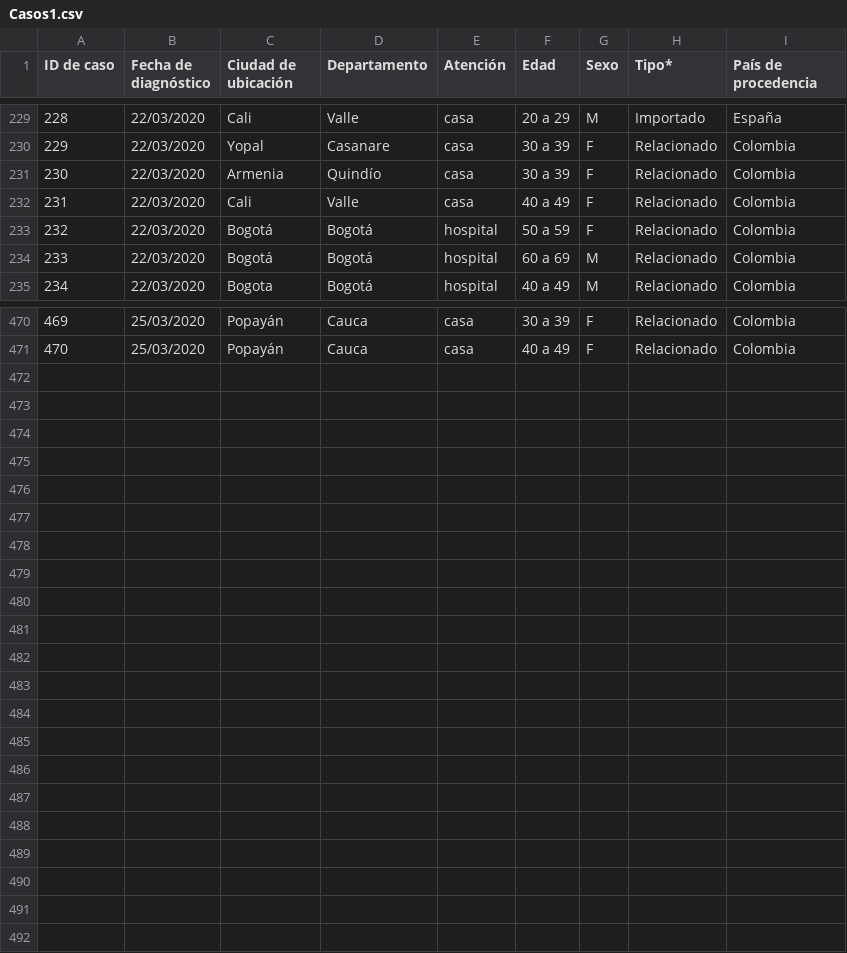
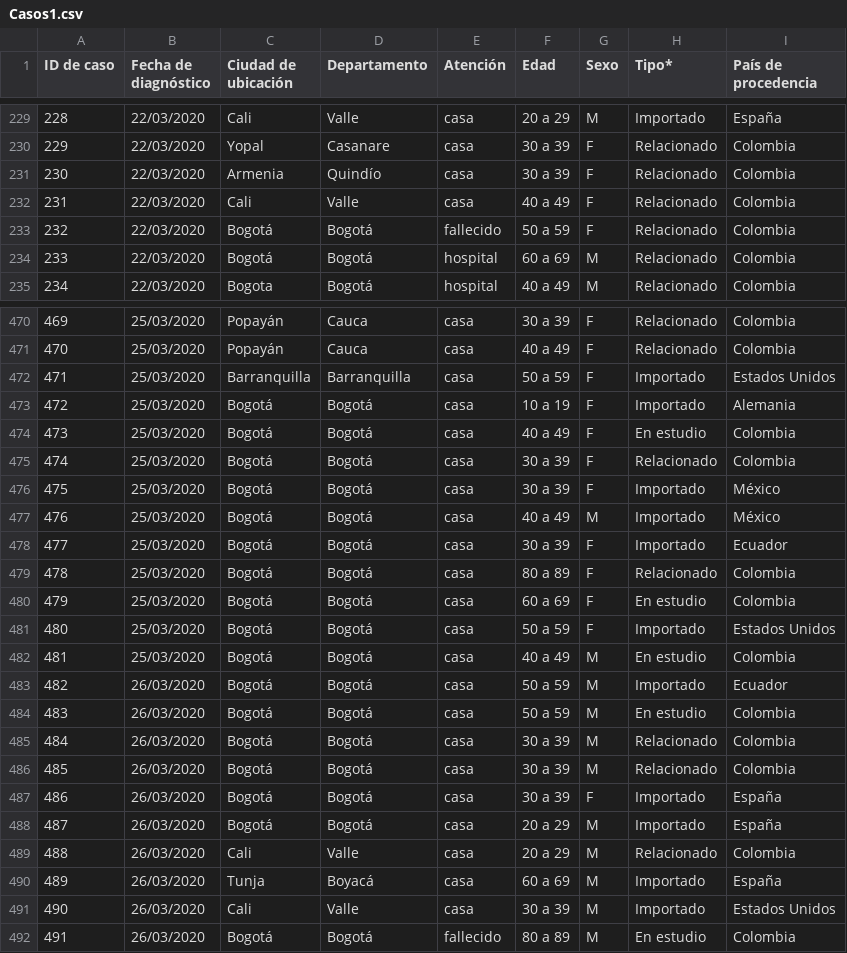
Before and after one commit to davidbetancur8/coronavirus, a CSV file: data/Casos1.csv, drawn as a sheet; only a part is shown, gaps mark what is left out.

Commit message:
data updated

```diff
--- a/data/Casos1.csv
+++ b/data/Casos1.csv
@@ -232,3 +232,3 @@
 "231","22/03/2020","Cali","Valle","casa","40 a 49","F","Relacionado","Colombia"
-"232","22/03/2020","Bogotá","Bogotá","hospital","50 a 59","F","Relacionado","Colombia"
+"232","22/03/2020","Bogotá","Bogotá","fallecido","50 a 59","F","Relacionado","Colombia"
 "233","22/03/2020","Bogotá","Bogotá","hospital","60 a 69","M","Relacionado","Colombia"
@@ -471 +471,22 @@
 "470","25/03/2020","Popayán","Cauca","casa","40 a 49","F","Relacionado","Colombia"
+"471","25/03/2020","Barranquilla","Barranquilla","casa","50 a 59","F","Importado","Estados Unidos"
+"472","25/03/2020","Bogotá","Bogotá","casa","10 a 19","F","Importado","Alemania"
+"473","25/03/2020","Bogotá","Bogotá","casa","40 a 49","F","En estudio","Colombia"
+"474","25/03/2020","Bogotá","Bogotá","casa","30 a 39","F","Relacionado","Colombia"
+"475","25/03/2020","Bogotá","Bogotá","casa","30 a 39","F","Importado","México"
+"476","25/03/2020","Bogotá","Bogotá","casa","40 a 49","M","Importado","México"
+"477","25/03/2020","Bogotá","Bogotá","casa","30 a 39","F","Importado","Ecuador"
+"478","25/03/2020","Bogotá","Bogotá","casa","80 a 89","F","Relacionado","Colombia"
+"479","25/03/2020","Bogotá","Bogotá","casa","60 a 69","F","En estudio","Colombia"
+"480","25/03/2020","Bogotá","Bogotá","casa","50 a 59","F","Importado","Estados Unidos"
+"481","25/03/2020","Bogotá","Bogotá","casa","40 a 49","M","En estudio","Colombia"
+"482","26/03/2020","Bogotá","Bogotá","casa","50 a 59","M","Importado","Ecuador"
+"483","26/03/2020","Bogotá","Bogotá","casa","50 a 59","M","En estudio","Colombia"
+"484","26/03/2020","Bogotá","Bogotá","casa","30 a 39","M","Relacionado","Colombia"
+"485","26/03/2020","Bogotá","Bogotá","casa","30 a 39","M","Relacionado","Colombia"
+"486","26/03/2020","Bogotá","Bogotá","casa","30 a 39","F","Importado","España"
+"487","26/03/2020","Bogotá","Bogotá","casa","20 a 29","M","Importado","España"
+"488","26/03/2020","Cali","Valle","casa","20 a 29","M","Relacionado","Colombia"
+"489","26/03/2020","Tunja","Boyacá","casa","60 a 69","M","Importado","España"
+"490","26/03/2020","Cali","Valle","casa","30 a 39","M","Importado","Estados Unidos"
+"491","26/03/2020","Bogotá","Bogotá","fallecido","80 a 89","M","En estudio","Colombia"
```
